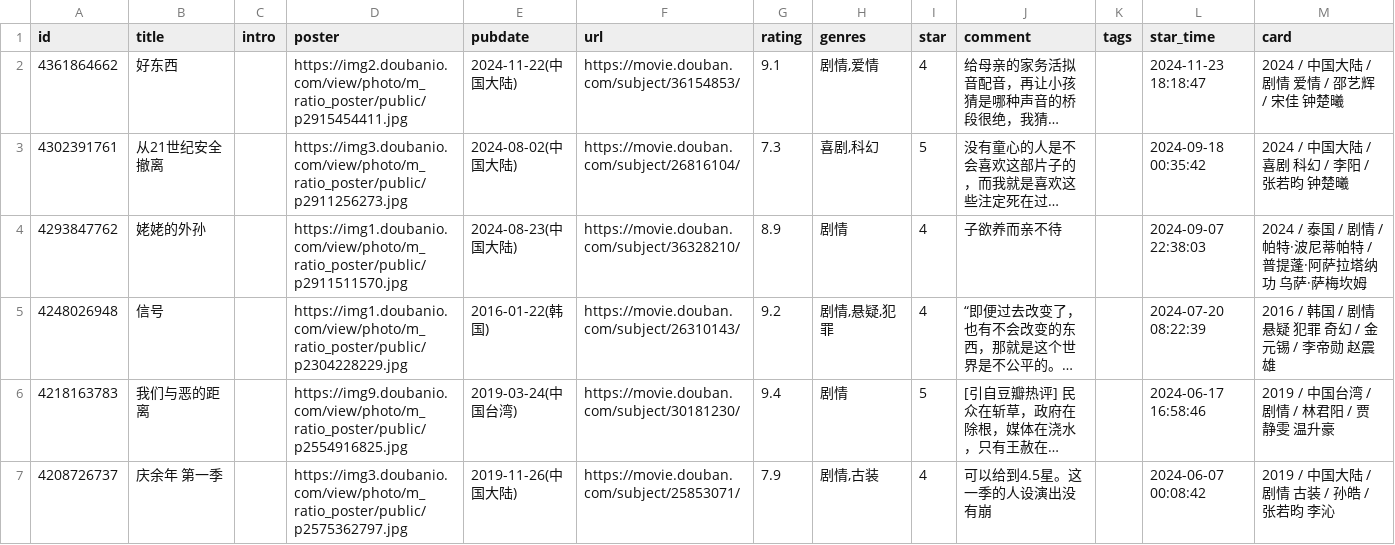
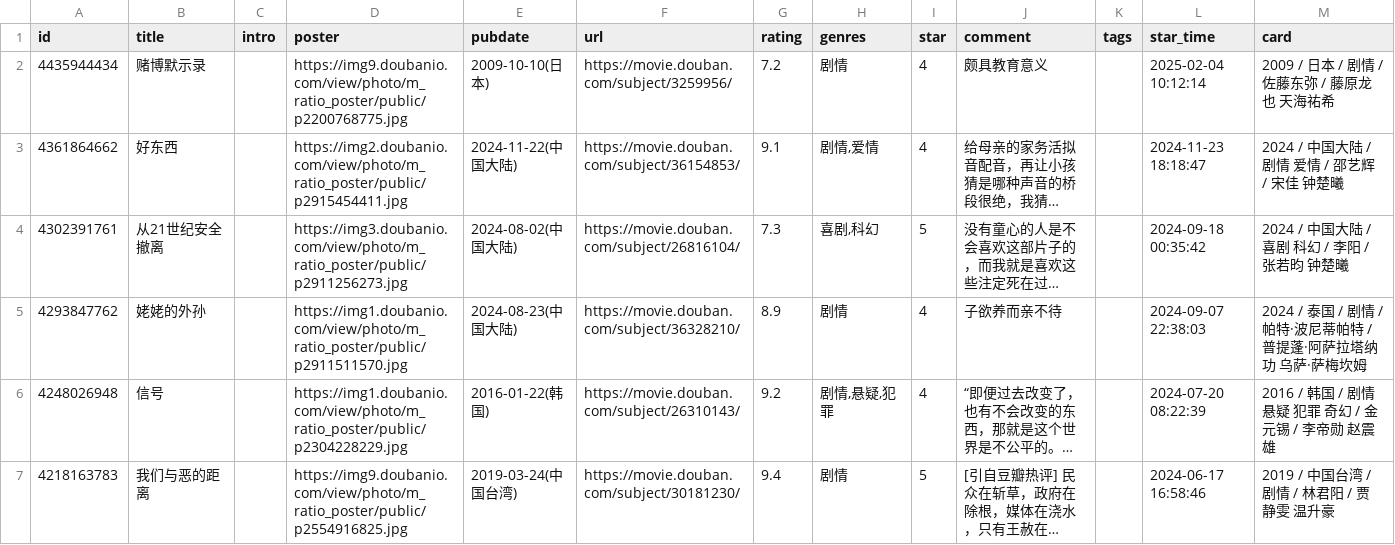
Before and after one commit to stevenash0822/obsidian-hugo-blog, a CSV file: static/douban/movie.csv, drawn as a sheet; only a part is shown; the shorter side is filled out with more unchanged rows; long unchanged cells end in …; the diff names each change by its address in the sheet, - before the commit and + after, or states it on an @@ line.

```diff
--- a/static/douban/movie.csv
+++ b/static/douban/movie.csv
+row 2: 4435944434 | 赌博默示录 |  | https://img9.doubanio.com/view/photo/m_ratio_poster/public/p2200768775.jpg | 2009-10-10(日本) | https://movie.douban.com/subject/3259956/ | 7.2 | 剧情 | 4 | 颇具教育意义 |  | 2025-02-04 10:12:14 | 2009 / 日本 / 剧情 / 佐藤东弥 / 藤原龙也 天海祐希
```
Also changed, not shown: static/douban/teammate/movie.csv.
